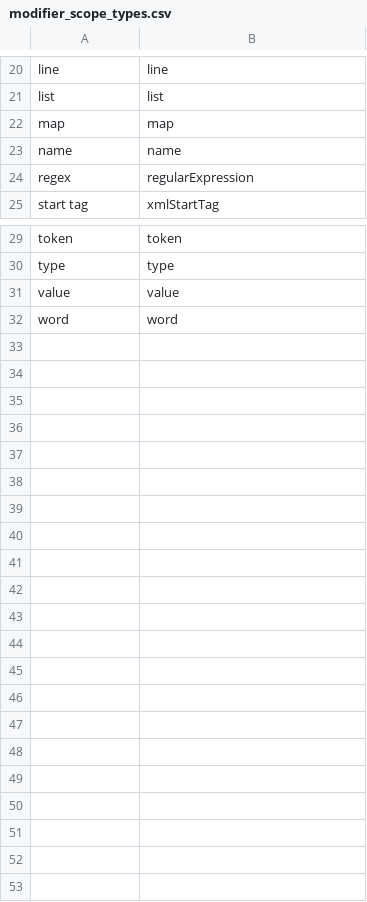
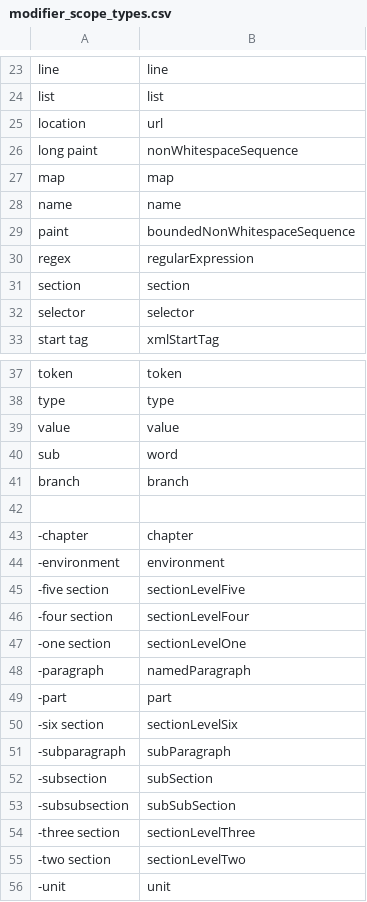
Before and after one commit to talonhub/community, a CSV file: cursorless-settings/modifier_scope_types.csv, drawn as a sheet; only a part is shown, gaps mark what is left out; addresses are those after the commit; the diff covers the shown part only; the diff names each change by its address in the sheet, - before the commit and + after, or states it on an @@ line.

```diff
--- a/cursorless-settings/modifier_scope_types.csv
+++ b/cursorless-settings/modifier_scope_types.csv
+row 25: location | url
+row 26: long paint | nonWhitespaceSequence
+row 29: paint | boundedNonWhitespaceSequence
+row 31: section | section
+row 32: selector | selector
+row 40: sub | word
+row 41: branch | branch
-row 42: word | word
+row 42: (empty)
+row 43: -chapter | chapter
+row 44: -environment | environment
+row 45: -five section | sectionLevelFive
+row 46: -four section | sectionLevelFour
+row 47: -one section | sectionLevelOne
+row 48: -paragraph | namedParagraph
+row 49: -part | part
+row 50: -six section | sectionLevelSix
+row 51: -subparagraph | subParagraph
+row 52: -subsection | subSection
+row 53: -subsubsection | subSubSection
+row 54: -three section | sectionLevelThree
+row 55: -two section | sectionLevelTwo
+row 56: -unit | unit
```
Also changed, not shown: 4 added rows, 1 removed row, 2 moved rows and 2 edited cells elsewhere in this file, settings/words_to_replace.csv, 5 other files.
